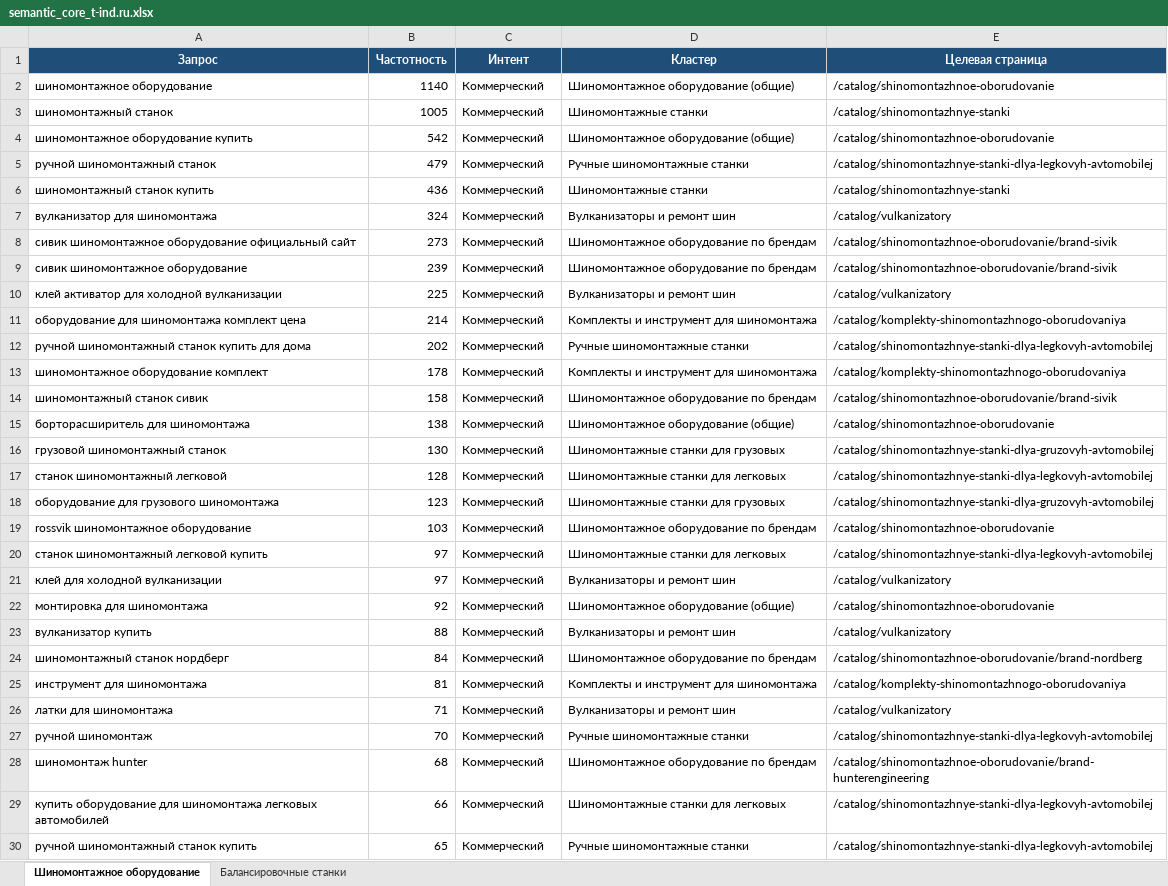
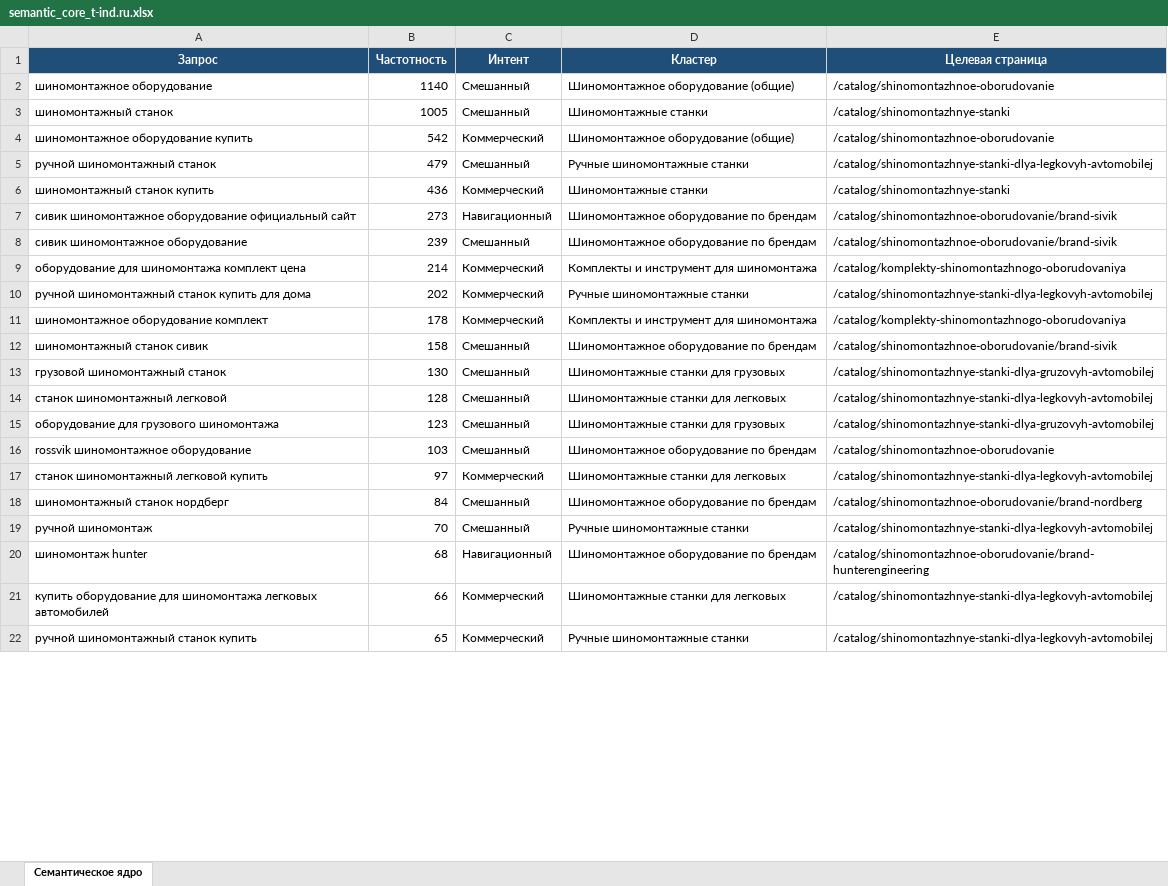
Before and after one commit to Elena20051990/1, an Excel workbook: semantic_core_t-ind.ru.xlsx, sheet Семантическое ядро, drawn as a sheet; only a part is shown; values as stored, in another font and other column widths than the file's, no borders; removed rows and columns are numbered as before the commit, all else as after; the diff covers the shown part only; the diff names each change by its address in the sheet, - before the commit and + after, or states it on an @@ line.

```diff
--- a/semantic_core_t-ind.ru.xlsx (sheet Семантическое ядро)
+++ b/semantic_core_t-ind.ru.xlsx (sheet Семантическое ядро)
-sheet tab: Шиномонтажное оборудование
+sheet tab: Семантическое ядро
-sheet tab: Балансировочные станки
-C2:C3 (Интент): Коммерческий
+C2:C3 (Интент): Смешанный
-C5 (Интент): Коммерческий
+C5 (Интент): Смешанный
-row 7: вулканизатор для шиномонтажа | 324 | Коммерческий | Вулканизаторы и ремонт шин | /catalog/vulkanizatory
-C7 (Интент): Коммерческий
+C7 (Интент): Навигационный
-C8 (Интент): Коммерческий
+C8 (Интент): Смешанный
-row 10: клей активатор для холодной вулканизации | 225 | Коммерческий | Вулканизаторы и ремонт шин | /catalog/vulkanizatory
-C12 (Интент): Коммерческий
+C12 (Интент): Смешанный
-row 15: борторасширитель для шиномонтажа | 138 | Коммерческий | Шиномонтажное оборудование (общие) | /catalog/shinomontazhnoe-oborudovanie
-C13:C16 (Интент): Коммерческий
+C13:C16 (Интент): Смешанный
-row 21: клей для холодной вулканизации | 97 | Коммерческий | Вулканизаторы и ремонт шин | /catalog/vulkanizatory
-row 22: монтировка для шиномонтажа | 92 | Коммерческий | Шиномонтажное оборудование (общие) | /catalog/shinomontazhnoe-oborudovanie
-row 23: вулканизатор купить | 88 | Коммерческий | Вулканизаторы и ремонт шин | /catalog/vulkanizatory
-C18 (Интент): Коммерческий
+C18 (Интент): Смешанный
-row 25: инструмент для шиномонтажа | 81 | Коммерческий | Комплекты и инструмент для шиномонтажа | /catalog/komplekty-shinomontazhnogo-oborudovaniya
-row 26: латки для шиномонтажа | 71 | Коммерческий | Вулканизаторы и ремонт шин | /catalog/vulkanizatory
-C19 (Интент): Коммерческий
+C19 (Интент): Смешанный
-C20 (Интент): Коммерческий
+C20 (Интент): Навигационный
```
Also changed, not shown: 133 added rows, 25 removed rows and 23 edited cells elsewhere in this sheet.
